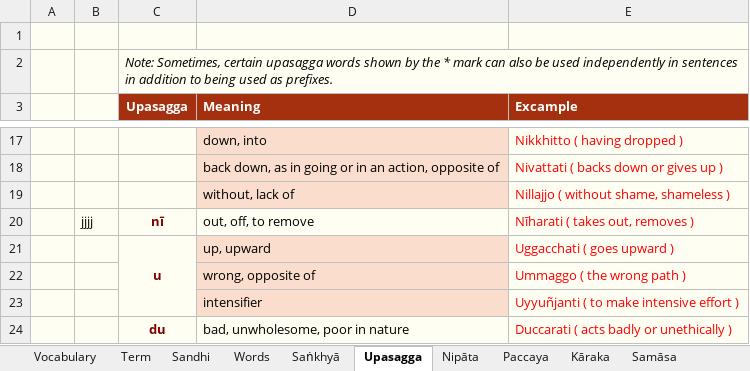
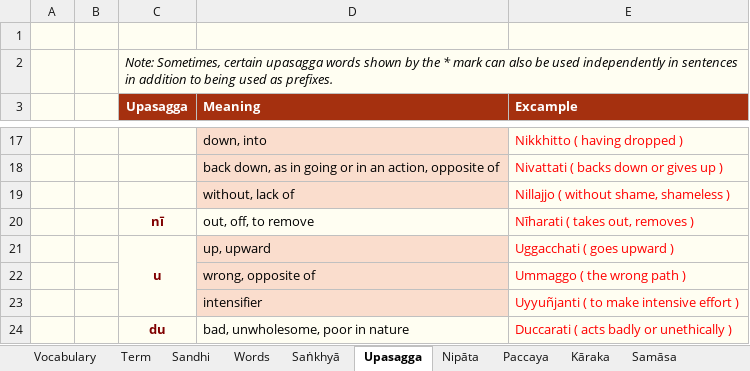
Before and after one commit to buddhiko1/pali-grammar-sheet, an Excel workbook: pali/PaliSheets.xlsx, sheet Upasagga, drawn as a sheet; only a part is shown, gaps mark what is left out; values as stored, in another font and other column widths than the file's, no borders; the diff names each change by its address in the sheet, - before the commit and + after, or states it on an @@ line.

Commit message:
optimize

```diff
--- a/pali/PaliSheets.xlsx (sheet Upasagga)
+++ b/pali/PaliSheets.xlsx (sheet Upasagga)
-B20: jjjj
+B20: (empty)
```
Also changed, not shown: sheet Vibatti Example, hidden cells.
